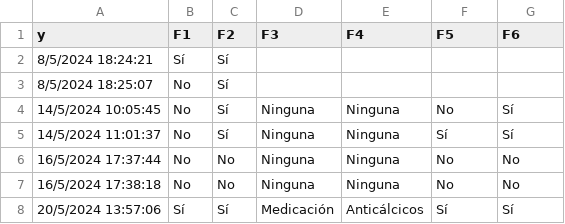
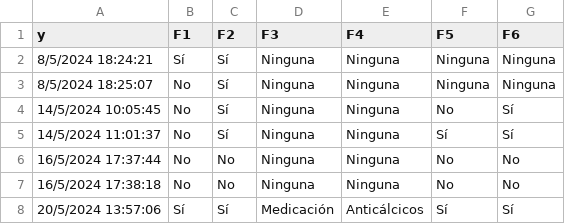
Before and after one commit to ThomasCybart/Tension.Arterial-P, a CSV file: data/T.A-F1.csv, drawn as a sheet; only a part is shown.

Commit message:
tenth commit

```diff
--- a/data/T.A-F1.csv
+++ b/data/T.A-F1.csv
@@ -1,4 +1,4 @@
 y,F1,F2,F3,F4,F5,F6
-8/5/2024 18:24:21,Sí,Sí,,,,
-8/5/2024 18:25:07,No,Sí,,,,
+8/5/2024 18:24:21,Sí,Sí,Ninguna,Ninguna,Ninguna,Ninguna
+8/5/2024 18:25:07,No,Sí,Ninguna,Ninguna,Ninguna,Ninguna
 14/5/2024 10:05:45,No,Sí,Ninguna,Ninguna,No,Sí
```
